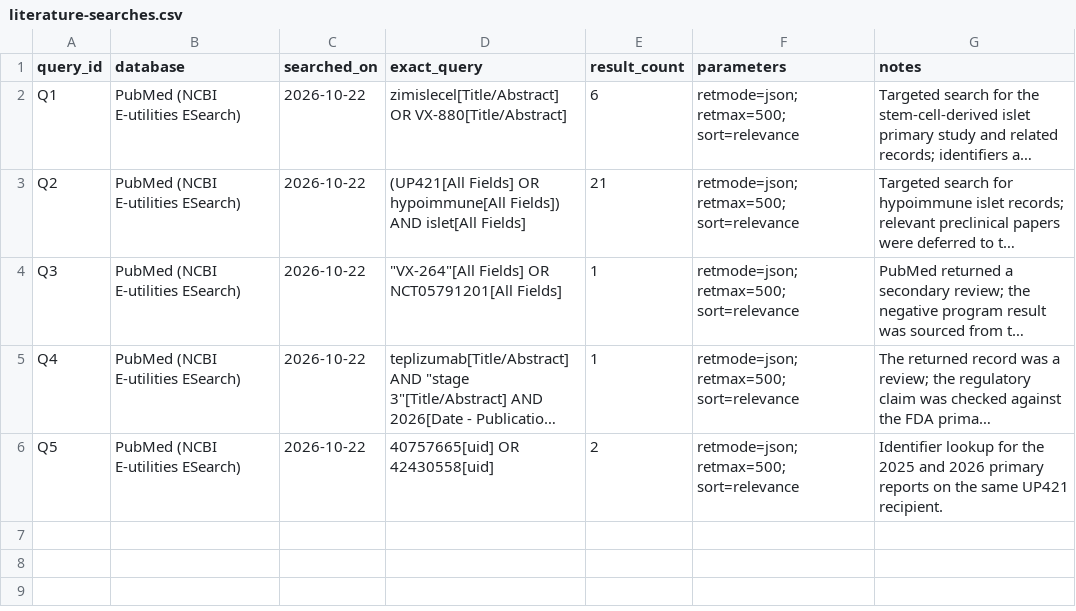
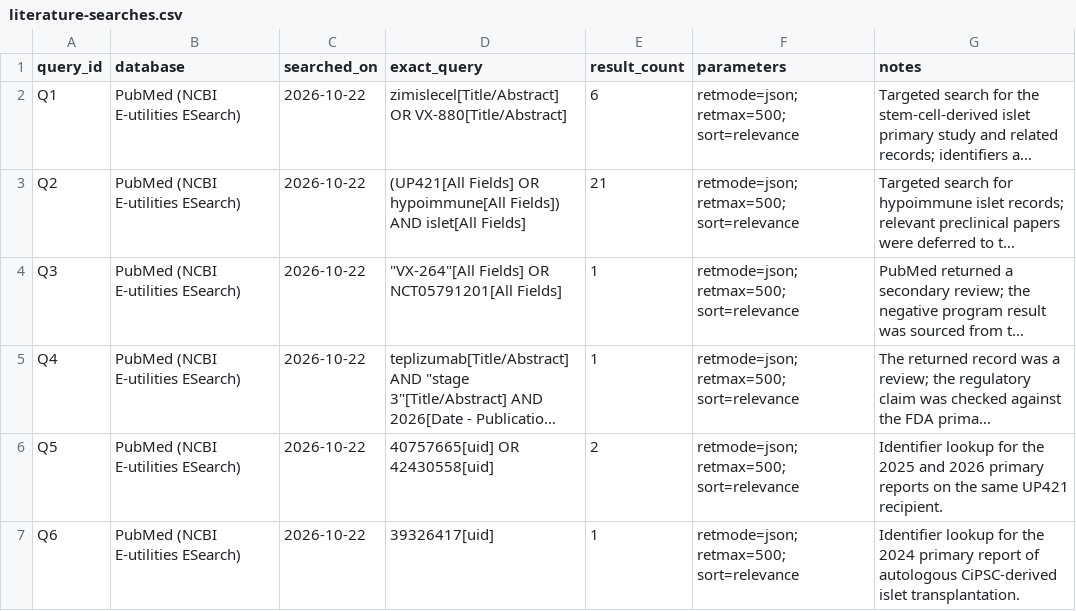
Before and after one commit to aditmer/type1-diabetes-cure-research, a CSV file: data/literature-searches.csv, drawn as a sheet; long unchanged cells end in …; the diff names each change by its address in the sheet, - before the commit and + after, or states it on an @@ line.

```diff
--- a/data/literature-searches.csv
+++ b/data/literature-searches.csv
+row 7: Q6 | PubMed (NCBI E-utilities ESearch) | 2026-10-22 | 39326417[uid] | 1 | retmode=json; retmax=500; sort=relevance | Identifier lookup for the 2024 primary report of autologous CiPSC-derived islet transplantation.
```
Also changed, not shown: data/evidence.csv, data/literature-screening.csv, 9 other files.
